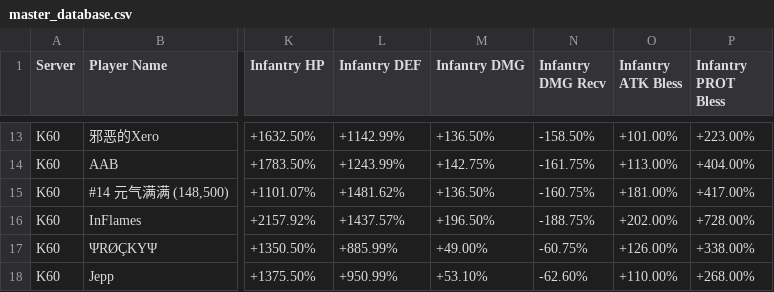
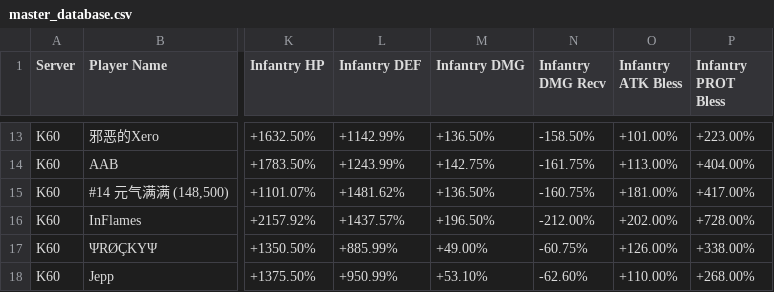
Before and after one commit to vanosski/statistics, a CSV file: master_database.csv, drawn as a sheet; only a part is shown, gaps mark what is left out; the diff names each change by its address in the sheet, - before the commit and + after, or states it on an @@ line.

Commit message:
fix: update InFlames inf dmg recv and inf prot bless

```diff
--- a/master_database.csv
+++ b/master_database.csv
-N16 (Infantry DMG Recv): -188.75%
+N16 (Infantry DMG Recv): -212.00%
```
Also changed, not shown: 2 other files.
